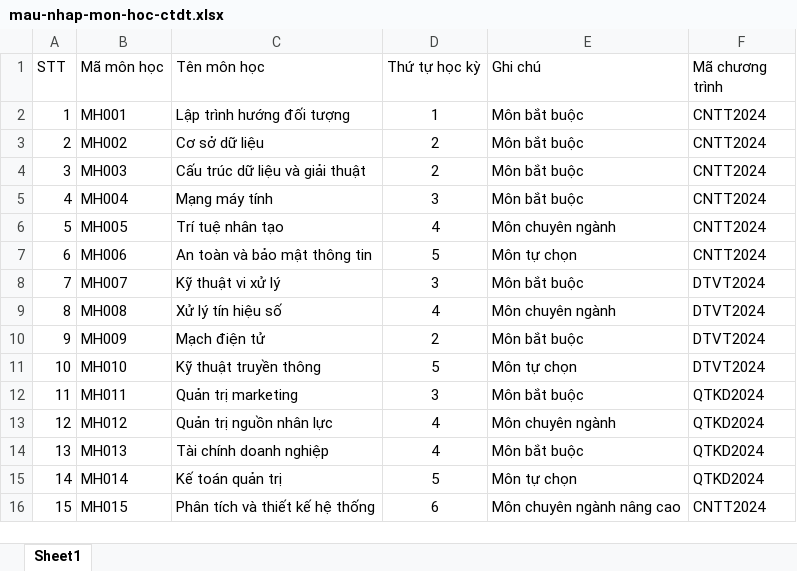
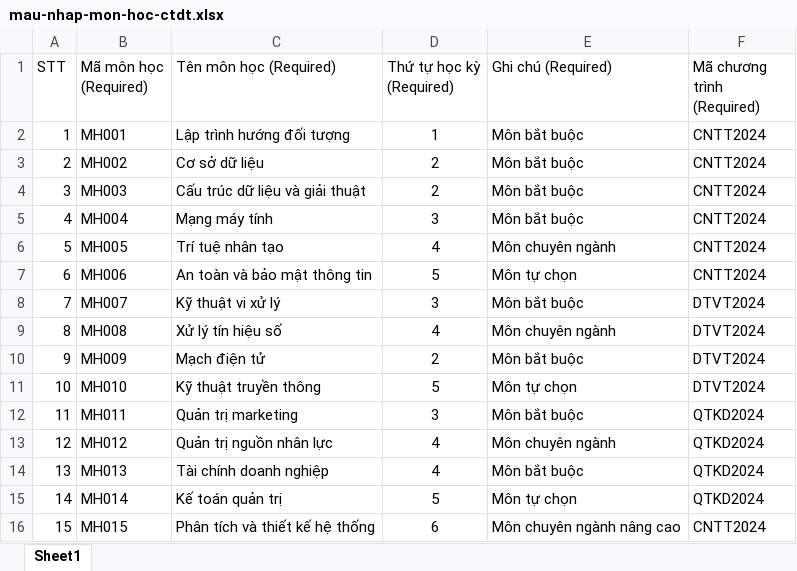
Before and after one commit to khthoi/quanlysinhvien-ketquahoctap_frontend, an Excel workbook: public/templates/mau-nhap-mon-hoc-ctdt.xlsx, sheet Sheet1, drawn as a sheet; values as stored, in another font and other column widths than the file's, no borders; table styles not drawn; the diff names each change by its address in the sheet, - before the commit and + after, or states it on an @@ line.

```diff
--- a/public/templates/mau-nhap-mon-hoc-ctdt.xlsx (sheet Sheet1)
+++ b/public/templates/mau-nhap-mon-hoc-ctdt.xlsx (sheet Sheet1)
-B1: Mã môn học
+B1: Mã môn học (Required)
-C1: Tên môn học
+C1: Tên môn học (Required)
-D1: Thứ tự học kỳ
+D1: Thứ tự học kỳ (Required)
-E1: Ghi chú
+E1: Ghi chú (Required)
-F1: Mã chương trình
+F1: Mã chương trình (Required)
```
Also changed, not shown: public/templates/mau-nhap-giang-vien.xlsx, public/templates/mau-nhap-lop.xlsx, 17 other files.
